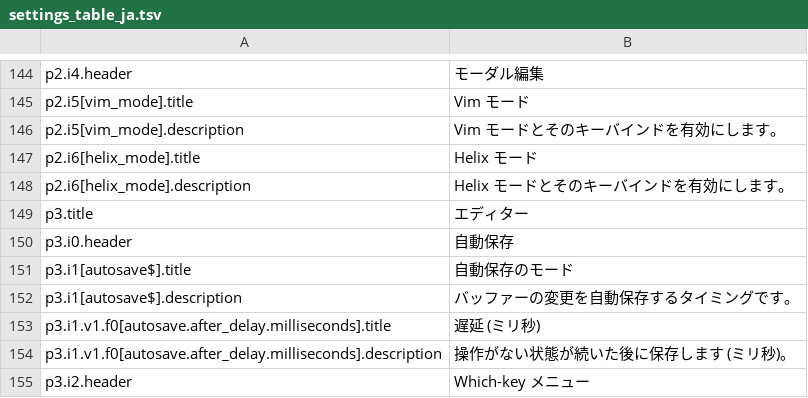
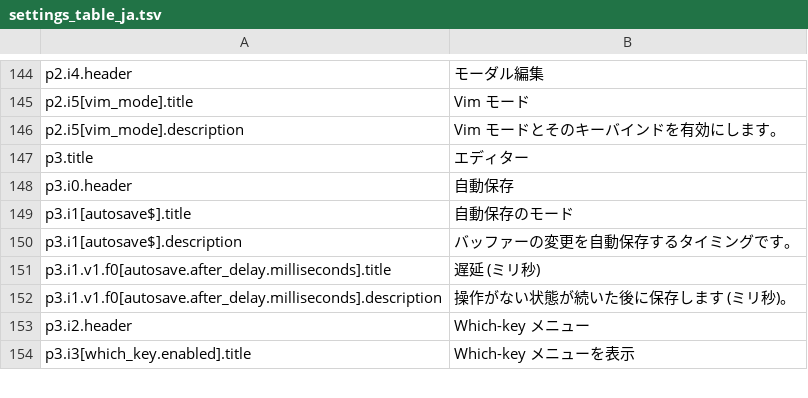
Before and after one commit to SeiyaFunaokaJP/ForgeKairos, a TSV file: crates/settings_ui/test_data/settings_table_ja.tsv, drawn as a sheet; only a part is shown, gaps mark what is left out; the shorter side is filled out with more unchanged rows.

```diff
--- a/crates/settings_ui/test_data/settings_table_ja.tsv
+++ b/crates/settings_ui/test_data/settings_table_ja.tsv
@@ -146,4 +146,2 @@ p2.i5[vim_mode].title	Vim モード
 p2.i5[vim_mode].description	Vim モードとそのキーバインドを有効にします。
-p2.i6[helix_mode].title	Helix モード
-p2.i6[helix_mode].description	Helix モードとそのキーバインドを有効にします。
 p3.title	エディター
```
Also changed, not shown: 14 other files.
